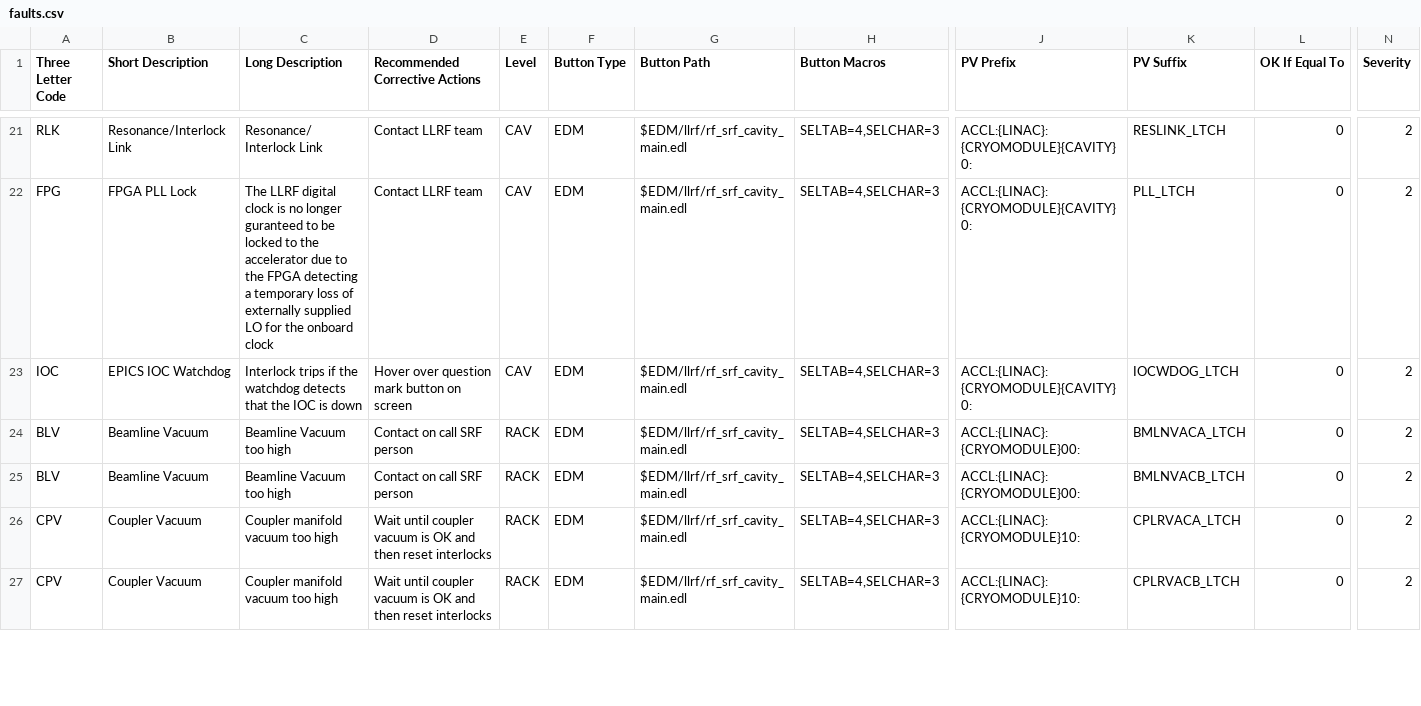
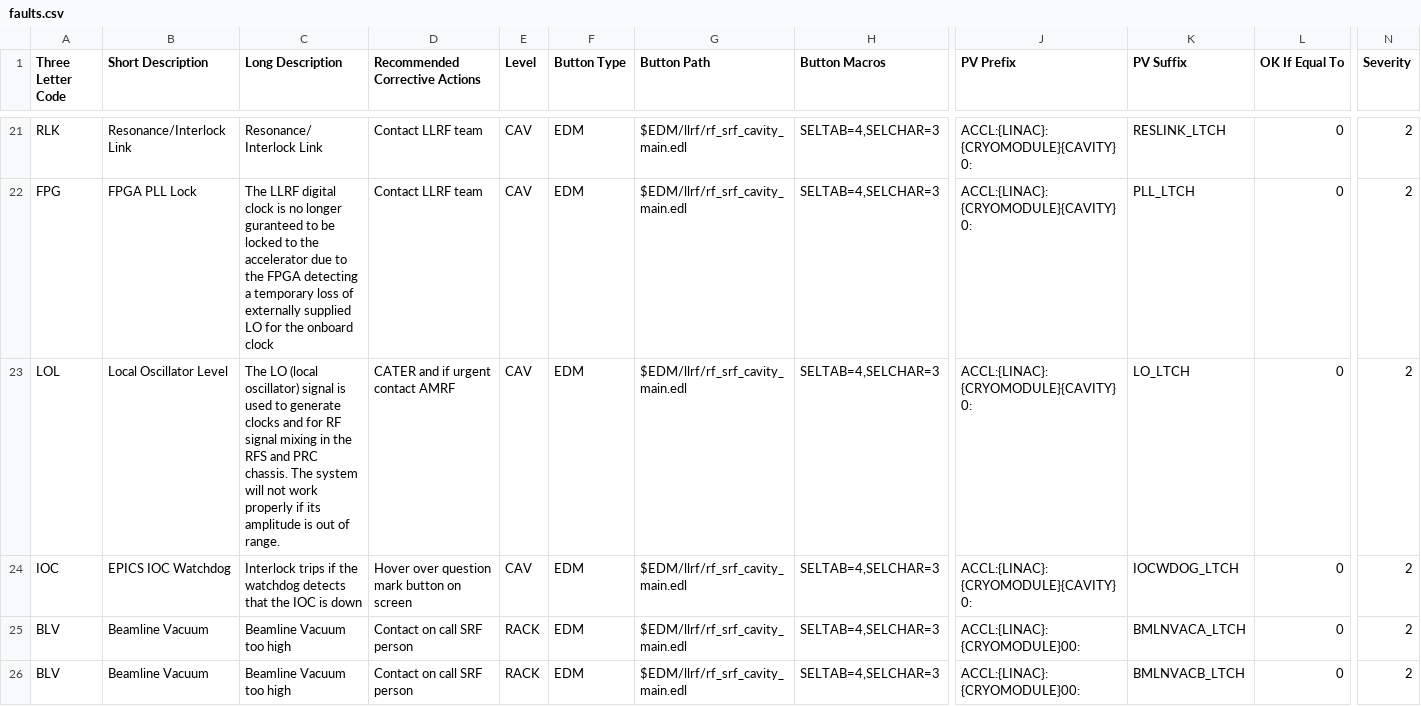
Before and after one commit to slaclab/cavityDisplay, a CSV file: faults.csv, drawn as a sheet; only a part is shown, gaps mark what is left out; the shorter side is filled out with more unchanged rows; rows hold the shown columns only; the diff names each change by its address in the sheet, - before the commit and + after, or states it on an @@ line.

Commit message:
adding local oscillator fault

```diff
--- a/faults.csv
+++ b/faults.csv
+row 23: LOL | Local Oscillator Level | The LO (local oscillator) signal is used to generate clocks and for RF signal mixing in the RFS and PRC chassis. The system will not work properly if its amplitude is out of range. | CATER and if urgent contact AMRF | CAV | EDM | $EDM/llrf/rf_srf_cavity_main.edl | SELTAB=4,SELCHAR=3 | ACCL:{LINAC}:{CRYOMODULE}{CAVITY}0: | LO_LTCH | 0 | 2
```
